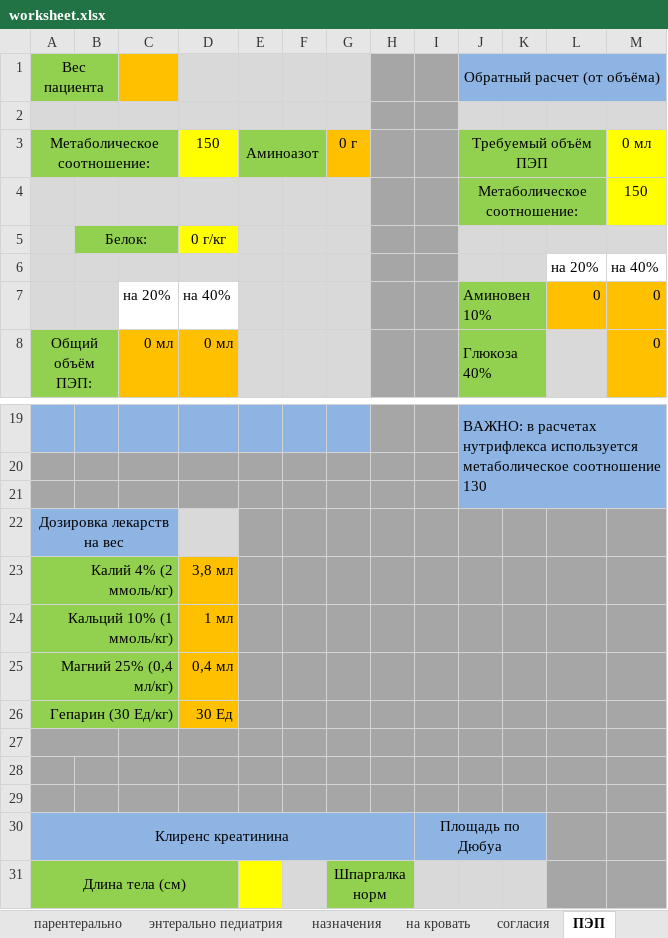
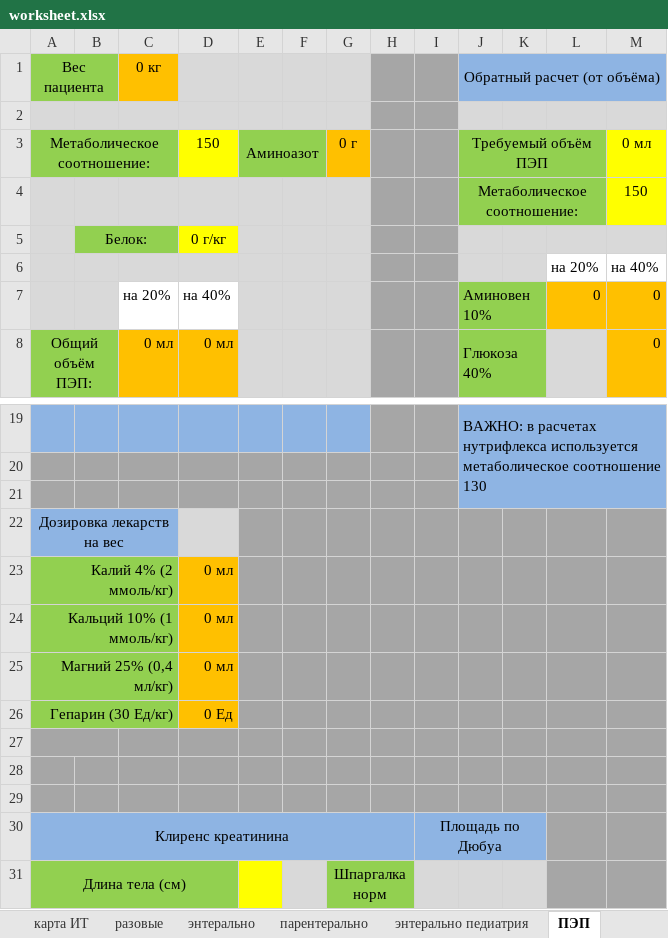
Before and after one commit to jabooticaba/Intensive-care-doc, an Excel workbook: worksheet.xlsx, sheet ПЭП, drawn as a sheet; only a part is shown, gaps mark what is left out; values as stored, in another font and other column widths than the file's, no borders; the diff names each change by its address in the sheet, - before the commit and + after, or states it on an @@ line.

```diff
--- a/worksheet.xlsx (sheet ПЭП)
+++ b/worksheet.xlsx (sheet ПЭП)
-C1: (empty)
+C1: 0 кг
-D23: 3,8 мл
+D23: 0 мл
-D24: 1 мл
+D24: 0 мл
-D25: 0,4 мл
+D25: 0 мл
-D26: 30 Ед
+D26: 0 Ед
```
Also changed, not shown: sheet согласия, sheet Памятка, sheet карта ИТ, other sheet tabs, formulas that keep their value, charts or pictures, 1 other file.
